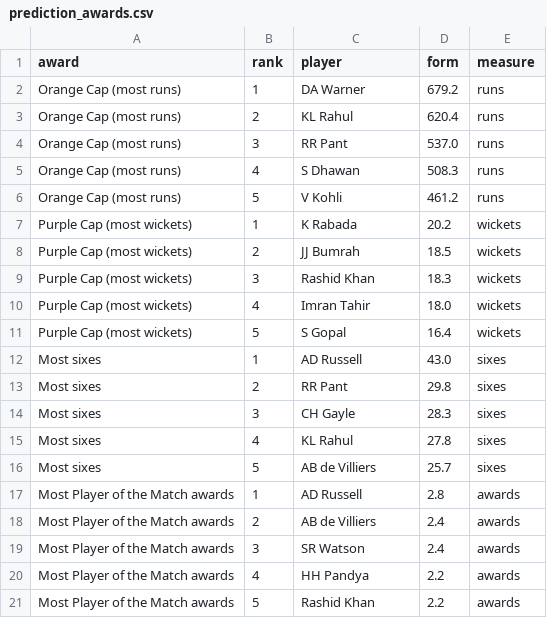
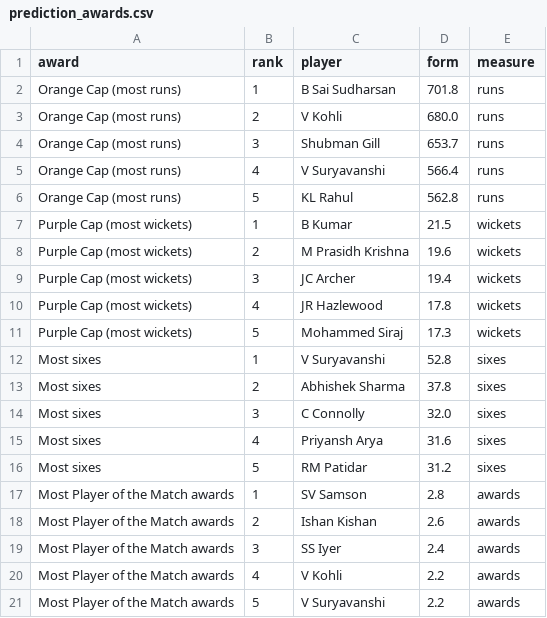
Before and after one commit to Mohanp1821/sports-arena, a CSV file: outputs/prediction_awards.csv, drawn as a sheet.

```diff
--- a/outputs/prediction_awards.csv
+++ b/outputs/prediction_awards.csv
@@ -1,21 +1,21 @@
 award,rank,player,form,measure
-Orange Cap (most runs),1,DA Warner,679.2,runs
-Orange Cap (most runs),2,KL Rahul,620.4,runs
-Orange Cap (most runs),3,RR Pant,537.0,runs
-Orange Cap (most runs),4,S Dhawan,508.3,runs
-Orange Cap (most runs),5,V Kohli,461.2,runs
-Purple Cap (most wickets),1,K Rabada,20.2,wickets
-Purple Cap (most wickets),2,JJ Bumrah,18.5,wickets
-Purple Cap (most wickets),3,Rashid Khan,18.3,wickets
-Purple Cap (most wickets),4,Imran Tahir,18.0,wickets
-Purple Cap (most wickets),5,S Gopal,16.4,wickets
-Most sixes,1,AD Russell,43.0,sixes
-Most sixes,2,RR Pant,29.8,sixes
-Most sixes,3,CH Gayle,28.3,sixes
-Most sixes,4,KL Rahul,27.8,sixes
-Most sixes,5,AB de Villiers,25.7,sixes
-Most Player of the Match awards,1,AD Russell,2.8,awards
-Most Player of the Match awards,2,AB de Villiers,2.4,awards
-Most Player of the Match awards,3,SR Watson,2.4,awards
-Most Player of the Match awards,4,HH Pandya,2.2,awards
-Most Player of the Match awards,5,Rashid Khan,2.2,awards
+Orange Cap (most runs),1,B Sai Sudharsan,701.8,runs
+Orange Cap (most runs),2,V Kohli,680.0,runs
+Orange Cap (most runs),3,Shubman Gill,653.7,runs
+Orange Cap (most runs),4,V Suryavanshi,566.4,runs
+Orange Cap (most runs),5,KL Rahul,562.8,runs
+Purple Cap (most wickets),1,B Kumar,21.5,wickets
+Purple Cap (most wickets),2,M Prasidh Krishna,19.6,wickets
+Purple Cap (most wickets),3,JC Archer,19.4,wickets
+Purple Cap (most wickets),4,JR Hazlewood,17.8,wickets
+Purple Cap (most wickets),5,Mohammed Siraj,17.3,wickets
+Most sixes,1,V Suryavanshi,52.8,sixes
+Most sixes,2,Abhishek Sharma,37.8,sixes
+Most sixes,3,C Connolly,32.0,sixes
+Most sixes,4,Priyansh Arya,31.6,sixes
+Most sixes,5,RM Patidar,31.2,sixes
+Most Player of the Match awards,1,SV Samson,2.8,awards
+Most Player of the Match awards,2,Ishan Kishan,2.6,awards
+Most Player of the Match awards,3,SS Iyer,2.4,awards
+Most Player of the Match awards,4,V Kohli,2.2,awards
+Most Player of the Match awards,5,V Suryavanshi,2.2,awards
```
Also changed, not shown: outputs/prediction_backtest.csv, outputs/prediction_backtest_summary.csv, 44 other files.
